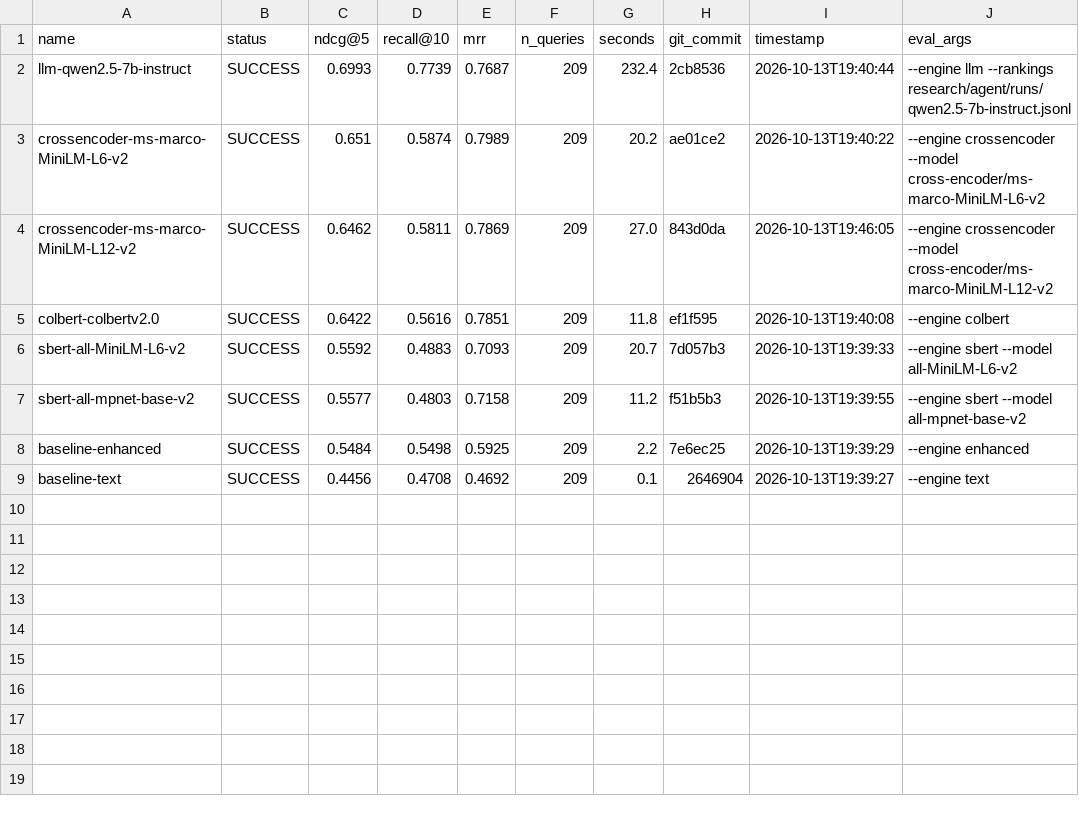
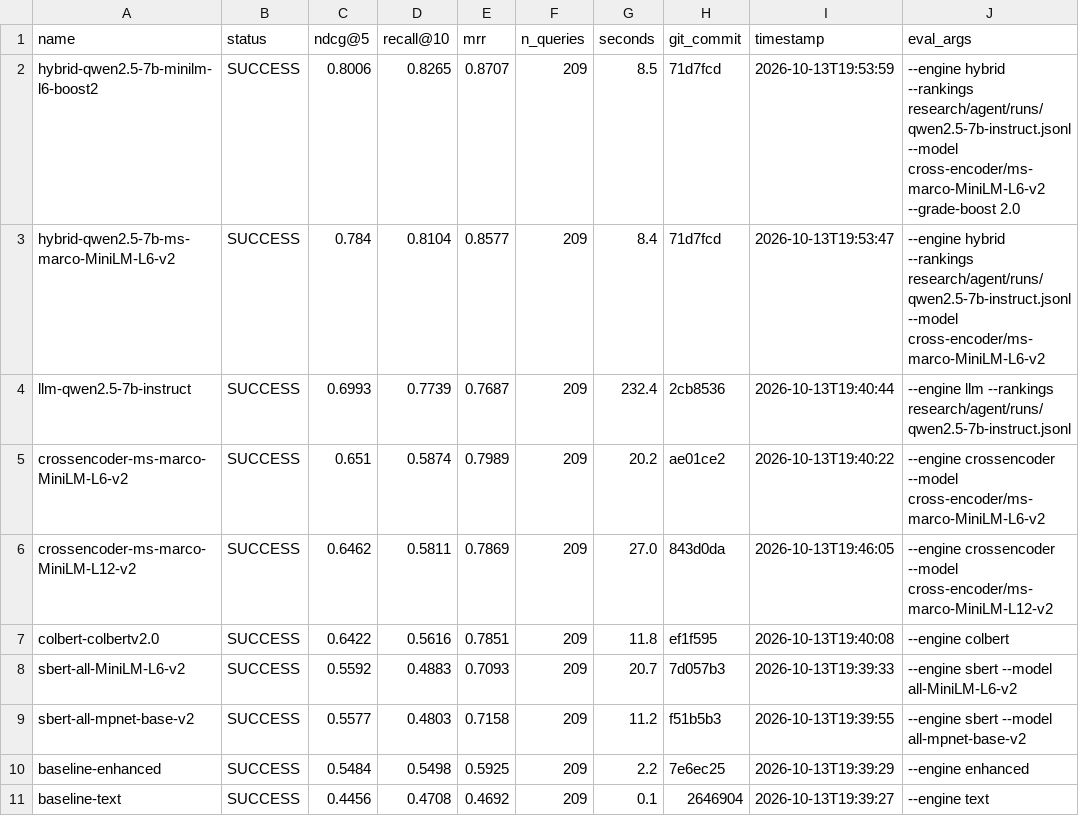
Before and after one commit to ahsank/restaurant-search, a CSV file: research/agent/summary.csv, drawn as a sheet.

Commit message:
Agent iter 8: change_code

```diff
--- a/research/agent/summary.csv
+++ b/research/agent/summary.csv
@@ -1,2 +1,4 @@
 name,status,ndcg@5,recall@10,mrr,n_queries,seconds,git_commit,timestamp,eval_args
+hybrid-qwen2.5-7b-minilm-l6-boost2,SUCCESS,0.8006,0.8265,0.8707,209,8.5,71d7fcd,2026-10-13T19:53:59,--engine hybrid --rankings research/agent/runs/qwen2.5-7b-instruct.jsonl --model cross-encoder/ms-marco-MiniLM-L6-v2 --grade-boost 2.0
+hybrid-qwen2.5-7b-ms-marco-MiniLM-L6-v2,SUCCESS,0.784,0.8104,0.8577,209,8.4,71d7fcd,2026-10-13T19:53:47,--engine hybrid --rankings research/agent/runs/qwen2.5-7b-instruct.jsonl --model cross-encoder/ms-marco-MiniLM-L6-v2
 llm-qwen2.5-7b-instruct,SUCCESS,0.6993,0.7739,0.7687,209,232.4,2cb8536,2026-10-13T19:40:44,--engine llm --rankings research/agent/runs/qwen2.5-7b-instruct.jsonl
```
Also changed, not shown: 8 other files.
